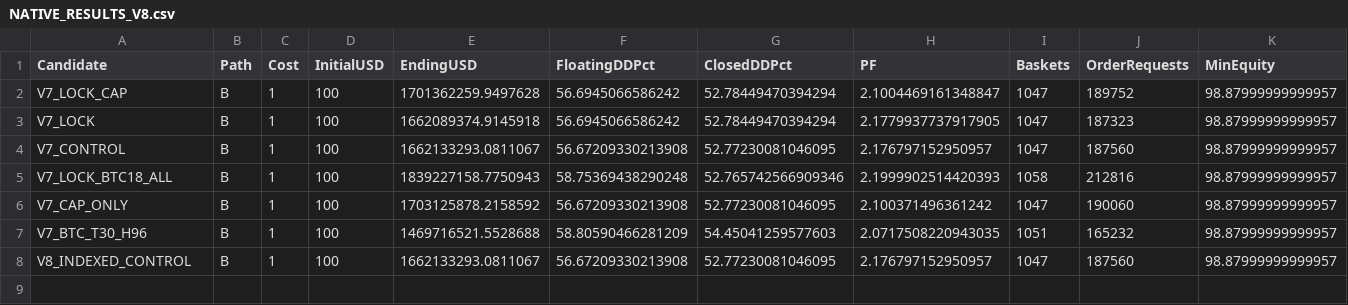
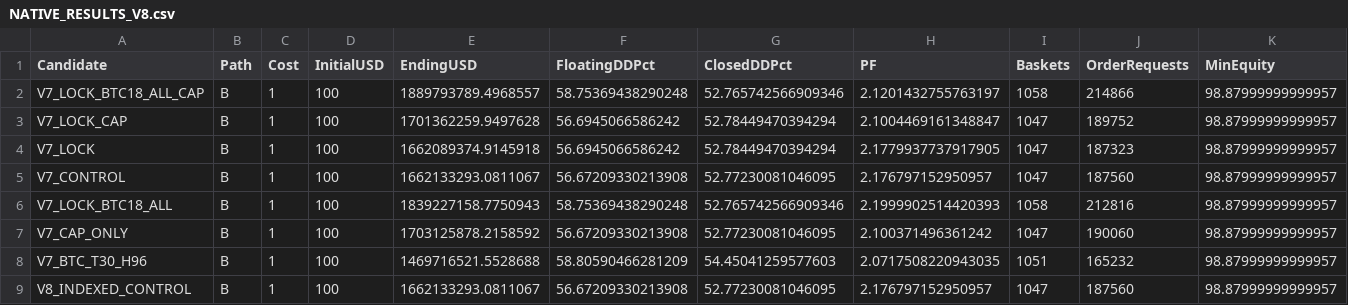
Before and after one commit to rizanrizan93/Forex-scanner, a CSV file: research/v8_native_10b/NATIVE_RESULTS_V8.csv, drawn as a sheet; only a part is shown; rows hold the shown columns only; the diff names each change by its address in the sheet, - before the commit and + after, or states it on an @@ line.

Commit message:
research(v8): lock 1.890B native B1 capacity challenger

```diff
--- a/research/v8_native_10b/NATIVE_RESULTS_V8.csv
+++ b/research/v8_native_10b/NATIVE_RESULTS_V8.csv
+row 2: V7_LOCK_BTC18_ALL_CAP | B | 1 | 100 | 1889793789.4968557 | 58.75369438290248 | 52.765742566909346 | 2.1201432755763197 | 1058 | 214866 | 98.87999999999957
```
Also changed, not shown: 5 other files.
